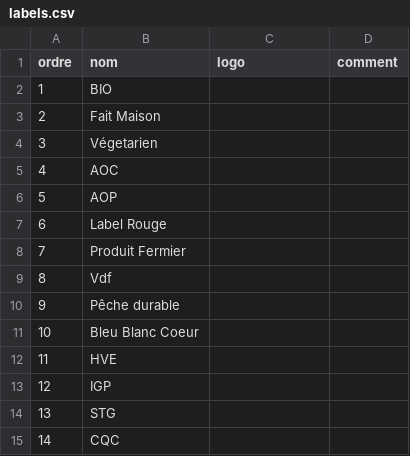
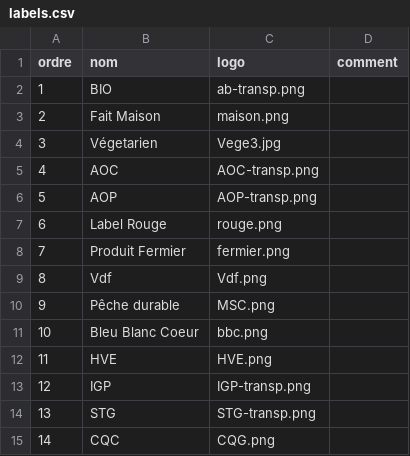
Before and after one commit to GIP-RECIA/menu-cantine-web-service, a CSV file: src/main/resources/labels.csv, drawn as a sheet.

Commit message:
Add labels logo

```diff
--- a/src/main/resources/labels.csv
+++ b/src/main/resources/labels.csv
@@ -1,15 +1,15 @@
 ordre; nom; logo; comment
-1; BIO;
-2;  Fait Maison;
-3; Végetarien;
-4; AOC;
-5; AOP;
-6; Label Rouge;
-7; Produit Fermier;
-8; Vdf;
-9; Pêche durable;
-10; Bleu Blanc Coeur;
-11; HVE;
-12; IGP;
-13; STG;
-14; CQC;
+1; BIO; ab-transp.png;
+2;  Fait Maison; maison.png;
+3; Végetarien; Vege3.jpg;
+4; AOC; AOC-transp.png;
+5; AOP; AOP-transp.png;
+6; Label Rouge; rouge.png;
+7; Produit Fermier; fermier.png;
+8; Vdf; Vdf.png;
+9; Pêche durable; MSC.png;
+10; Bleu Blanc Coeur; bbc.png;
+11; HVE; HVE.png;
+12; IGP; IGP-transp.png;
+13; STG; STG-transp.png;
+14; CQC; CQG.png;
```
Also changed, not shown: 15 other files.
